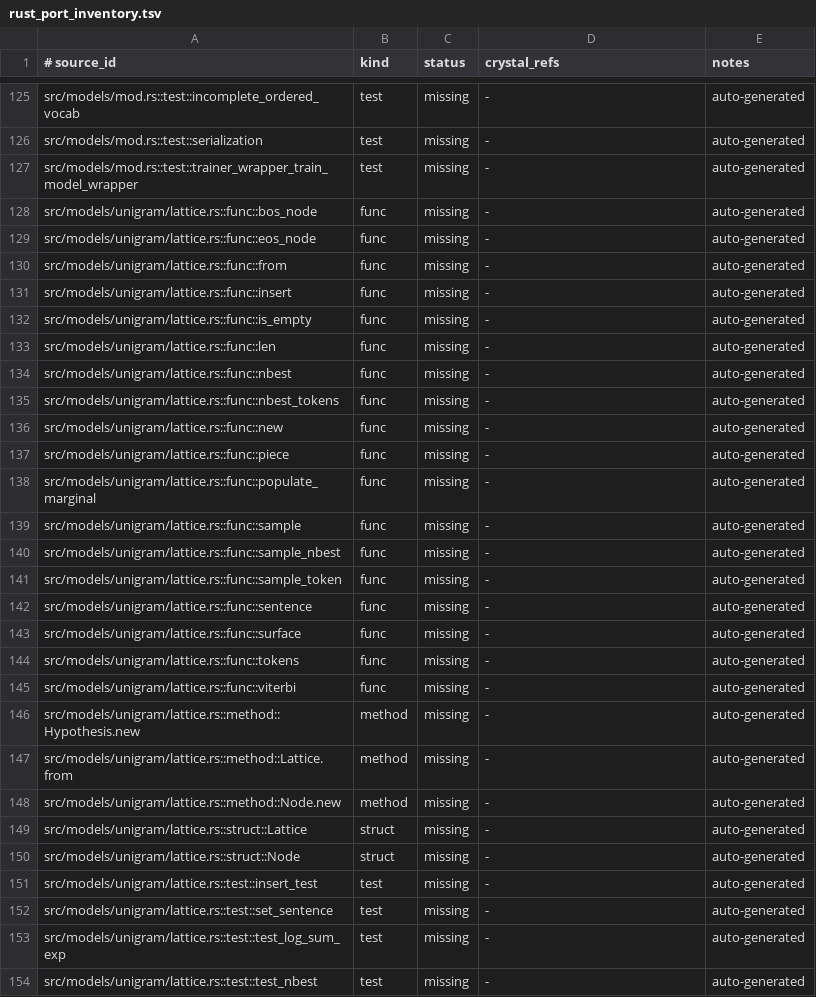
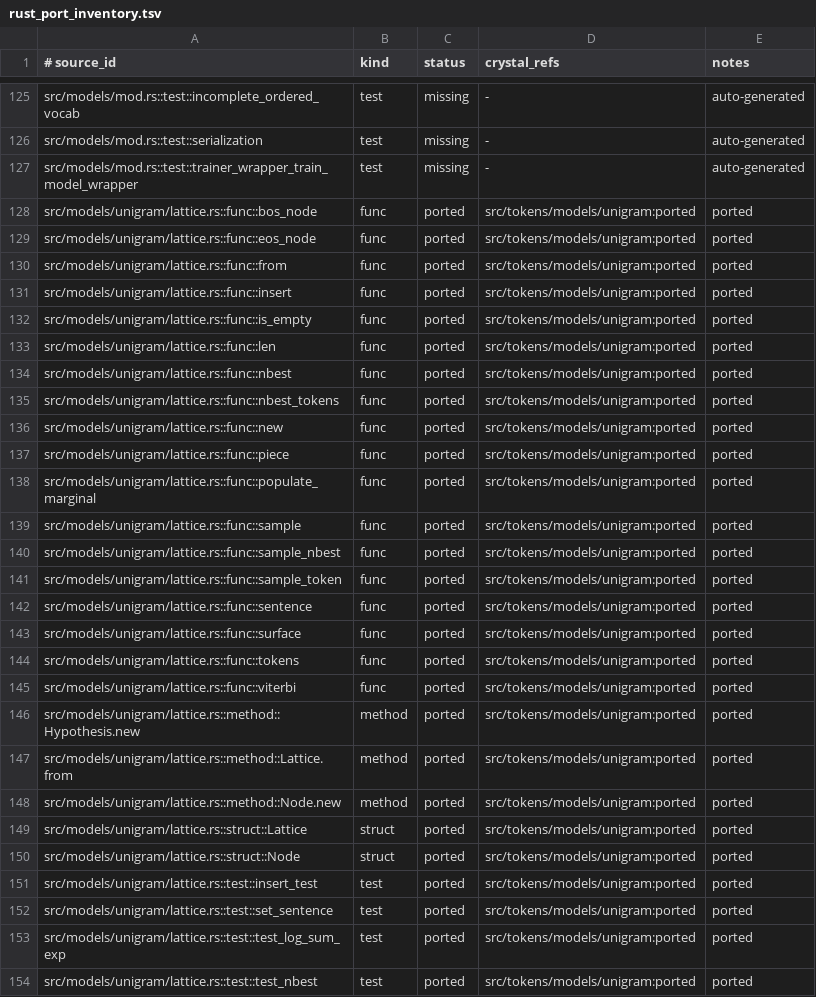
Before and after one commit to dsisnero/tokens, a TSV file: plans/inventory/rust_port_inventory.tsv, drawn as a sheet; only a part is shown, gaps mark what is left out; the diff covers the shown part only.

Commit message:
feat: port Unigram model core and serialization from huggingface/tokenizers
Unigram is a score-based subword tokenization model. This commit ports the
core model infrastructure without the complex Viterbi lattice and EM trainer.

- Trie (generic): prefix tree supporting common_prefix_search. Stores bytes
  of vocab tokens for fast lookup during encoding. Generic over Label type.

- Unigram model: vocab_entries (token, score pairs sorted by score),
  token_to_ids (fast lookup), min_score, unk_id, bos_id, eos_id,
  byte_fallback, alpha, nbest_size. Implements the Model interface.

- from(vocab, unk_id, byte_fallback): constructor that validates vocab,
  builds trie, computes min_score. Raises EmptyVocabulary or
  UnkIdNotInVocabulary on invalid input.

- tokenize: simple greedy longest-match tokenization using the trie.
  Falls back to UNK for unmatched characters. Full Viterbi lattice
  tokenization will be added in a future commit.

- Serialization: JSON format matching upstream ({type, unk_id, vocab,
  byte_fallback}). Vocab is [["token", score], ...] array of pairs.

- Fixed name conflict: renamed @vocab (Array of pairs) to @vocab_entries
  to avoid collision with Model.vocab (Hash getter).

- Specs: 12 tests covering construction, empty vocab error, unk_id bounds,
  nil unk_id, token_to_id/id_to_token, defaults, serialization round-trip
  (with zero/non-zero/no unk_id), byte_fallback serde, wrong type rejection,
  and Trie common prefix search.

```diff
--- a/plans/inventory/rust_port_inventory.tsv
+++ b/plans/inventory/rust_port_inventory.tsv
@@ -127,28 +127,28 @@ src/models/mod.rs::test::serialization	test	missing	-	auto-generated
 src/models/mod.rs::test::trainer_wrapper_train_model_wrapper	test	missing	-	auto-generated
-src/models/unigram/lattice.rs::func::bos_node	func	missing	-	auto-generated
-src/models/unigram/lattice.rs::func::eos_node	func	missing	-	auto-generated
-src/models/unigram/lattice.rs::func::from	func	missing	-	auto-generated
-src/models/unigram/lattice.rs::func::insert	func	missing	-	auto-generated
-src/models/unigram/lattice.rs::func::is_empty	func	missing	-	auto-generated
-src/models/unigram/lattice.rs::func::len	func	missing	-	auto-generated
-src/models/unigram/lattice.rs::func::nbest	func	missing	-	auto-generated
-src/models/unigram/lattice.rs::func::nbest_tokens	func	missing	-	auto-generated
-src/models/unigram/lattice.rs::func::new	func	missing	-	auto-generated
-src/models/unigram/lattice.rs::func::piece	func	missing	-	auto-generated
-src/models/unigram/lattice.rs::func::populate_marginal	func	missing	-	auto-generated
-src/models/unigram/lattice.rs::func::sample	func	missing	-	auto-generated
-src/models/unigram/lattice.rs::func::sample_nbest	func	missing	-	auto-generated
-src/models/unigram/lattice.rs::func::sample_token	func	missing	-	auto-generated
-src/models/unigram/lattice.rs::func::sentence	func	missing	-	auto-generated
-src/models/unigram/lattice.rs::func::surface	func	missing	-	auto-generated
-src/models/unigram/lattice.rs::func::tokens	func	missing	-	auto-generated
-src/models/unigram/lattice.rs::func::viterbi	func	missing	-	auto-generated
-src/models/unigram/lattice.rs::method::Hypothesis.new	method	missing	-	auto-generated
-src/models/unigram/lattice.rs::method::Lattice.from	method	missing	-	auto-generated
-src/models/unigram/lattice.rs::method::Node.new	method	missing	-	auto-generated
-src/models/unigram/lattice.rs::struct::Lattice	struct	missing	-	auto-generated
-src/models/unigram/lattice.rs::struct::Node	struct	missing	-	auto-generated
-src/models/unigram/lattice.rs::test::insert_test	test	missing	-	auto-generated
-src/models/unigram/lattice.rs::test::set_sentence	test	missing	-	auto-generated
-src/models/unigram/lattice.rs::test::test_log_sum_exp	test	missing	-	auto-generated
-src/models/unigram/lattice.rs::test::test_nbest	test	missing	-	auto-generated
+src/models/unigram/lattice.rs::func::bos_node	func	ported	src/tokens/models/unigram:ported	ported
+src/models/unigram/lattice.rs::func::eos_node	func	ported	src/tokens/models/unigram:ported	ported
+src/models/unigram/lattice.rs::func::from	func	ported	src/tokens/models/unigram:ported	ported
+src/models/unigram/lattice.rs::func::insert	func	ported	src/tokens/models/unigram:ported	ported
+src/models/unigram/lattice.rs::func::is_empty	func	ported	src/tokens/models/unigram:ported	ported
+src/models/unigram/lattice.rs::func::len	func	ported	src/tokens/models/unigram:ported	ported
+src/models/unigram/lattice.rs::func::nbest	func	ported	src/tokens/models/unigram:ported	ported
+src/models/unigram/lattice.rs::func::nbest_tokens	func	ported	src/tokens/models/unigram:ported	ported
+src/models/unigram/lattice.rs::func::new	func	ported	src/tokens/models/unigram:ported	ported
+src/models/unigram/lattice.rs::func::piece	func	ported	src/tokens/models/unigram:ported	ported
+src/models/unigram/lattice.rs::func::populate_marginal	func	ported	src/tokens/models/unigram:ported	ported
+src/models/unigram/lattice.rs::func::sample	func	ported	src/tokens/models/unigram:ported	ported
+src/models/unigram/lattice.rs::func::sample_nbest	func	ported	src/tokens/models/unigram:ported	ported
+src/models/unigram/lattice.rs::func::sample_token	func	ported	src/tokens/models/unigram:ported	ported
+src/models/unigram/lattice.rs::func::sentence	func	ported	src/tokens/models/unigram:ported	ported
+src/models/unigram/lattice.rs::func::surface	func	ported	src/tokens/models/unigram:ported	ported
+src/models/unigram/lattice.rs::func::tokens	func	ported	src/tokens/models/unigram:ported	ported
+src/models/unigram/lattice.rs::func::viterbi	func	ported	src/tokens/models/unigram:ported	ported
+src/models/unigram/lattice.rs::method::Hypothesis.new	method	ported	src/tokens/models/unigram:ported	ported
+src/models/unigram/lattice.rs::method::Lattice.from	method	ported	src/tokens/models/unigram:ported	ported
+src/models/unigram/lattice.rs::method::Node.new	method	ported	src/tokens/models/unigram:ported	ported
+src/models/unigram/lattice.rs::struct::Lattice	struct	ported	src/tokens/models/unigram:ported	ported
+src/models/unigram/lattice.rs::struct::Node	struct	ported	src/tokens/models/unigram:ported	ported
+src/models/unigram/lattice.rs::test::insert_test	test	ported	src/tokens/models/unigram:ported	ported
+src/models/unigram/lattice.rs::test::set_sentence	test	ported	src/tokens/models/unigram:ported	ported
+src/models/unigram/lattice.rs::test::test_log_sum_exp	test	ported	src/tokens/models/unigram:ported	ported
+src/models/unigram/lattice.rs::test::test_nbest	test	ported	src/tokens/models/unigram:ported	ported
```
Also changed, not shown: 117 edited cells elsewhere in this file, plans/inventory/rust_test_parity.tsv, 5 other files.
